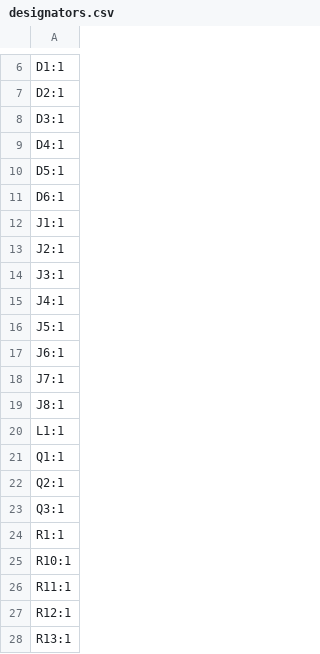
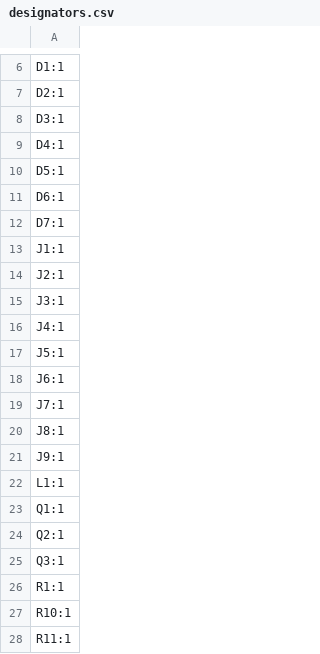
Before and after one commit to 2bitsin/MasterShield, a CSV file: production/designators.csv, drawn as a sheet; only a part is shown, gaps mark what is left out; the shorter side is filled out with more unchanged rows.

```diff
--- a/production/designators.csv
+++ b/production/designators.csv
@@ -11,2 +11,3 @@ D5:1
 D6:1
+D7:1
 J1:1
@@ -19,2 +20,3 @@ J7:1
 J8:1
+J9:1
 L1:1
```
Also changed, not shown: production/bom.csv, production/positions.csv, 7 other files.
